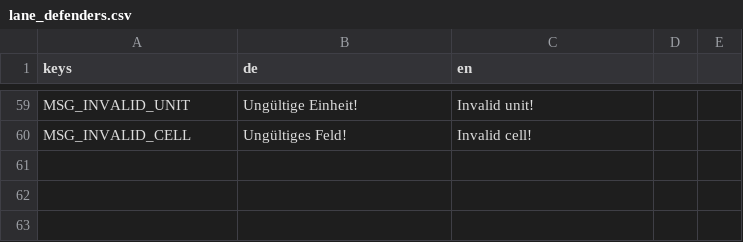
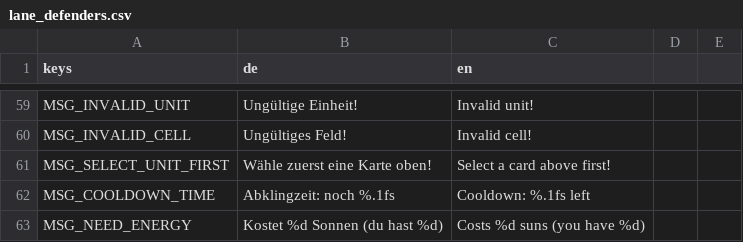
Before and after one commit to ChobitsChii/games, a CSV file: lane_defenders/i18n/lane_defenders.csv, drawn as a sheet; only a part is shown, gaps mark what is left out.

Commit message:
fix(lane_defenders): eliminate placement block lockouts, reduce cooldowns, and improve UI feedback

```diff
--- a/lane_defenders/i18n/lane_defenders.csv
+++ b/lane_defenders/i18n/lane_defenders.csv
@@ -60 +60,4 @@ MSG_INVALID_UNIT,Ungültige Einheit!,Invalid unit!
 MSG_INVALID_CELL,Ungültiges Feld!,Invalid cell!
+MSG_SELECT_UNIT_FIRST,Wähle zuerst eine Karte oben!,Select a card above first!
+MSG_COOLDOWN_TIME,Abklingzeit: noch %.1fs,Cooldown: %.1fs left
+MSG_NEED_ENERGY,Kostet %d Sonnen (du hast %d),Costs %d suns (you have %d)
```
Also changed, not shown: 10 other files.
